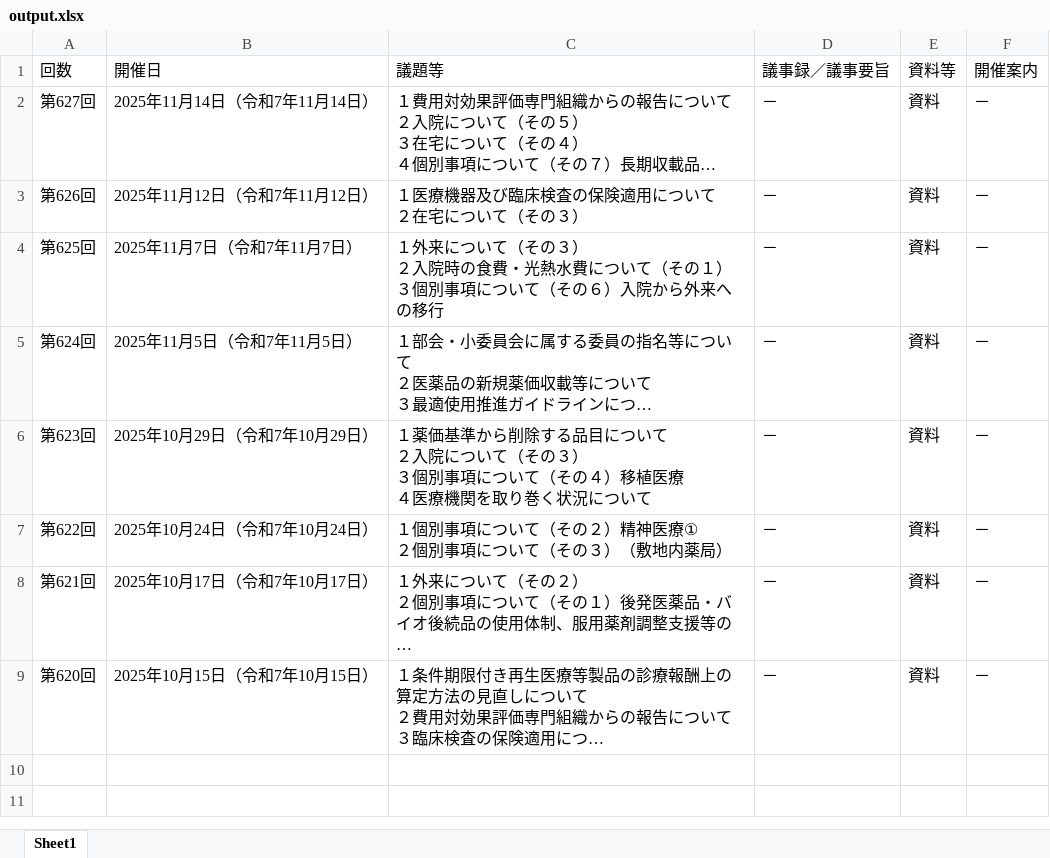
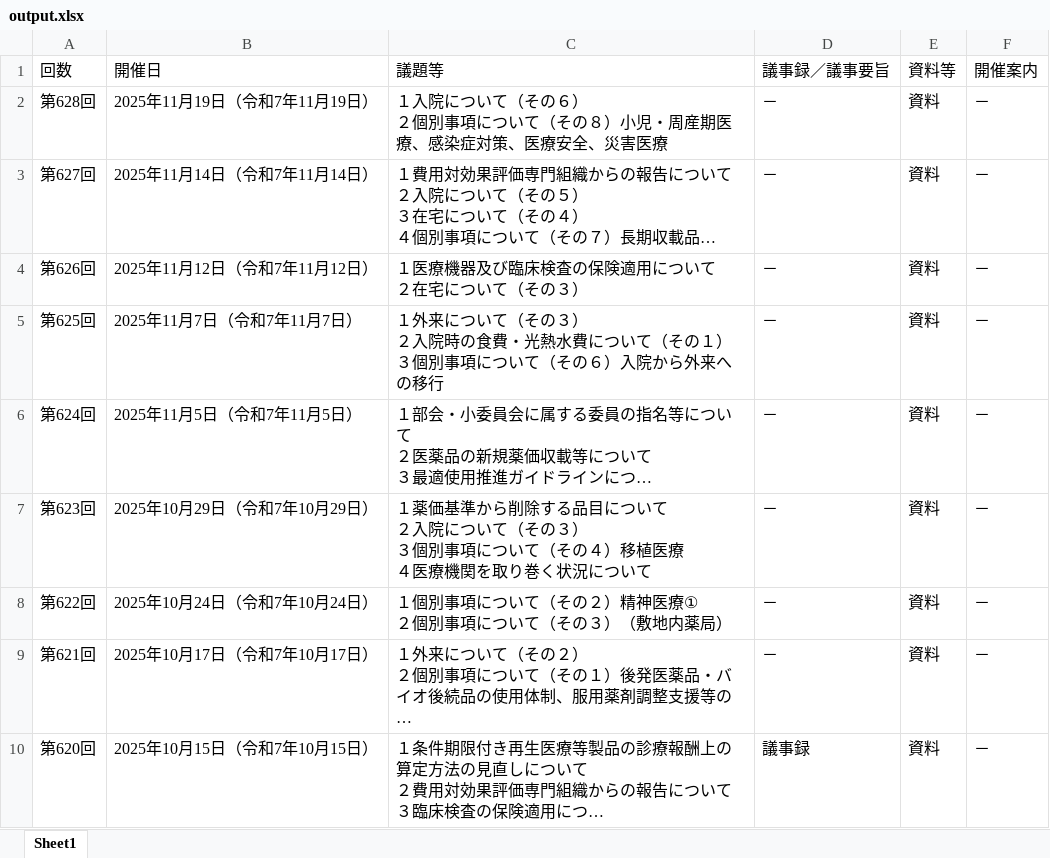
Before and after one commit to wasabina67/chuikyo-python, an Excel workbook: docs/output.xlsx, sheet Sheet1, drawn as a sheet; long unchanged cells end in …; values as stored, in another font and other column widths than the file's, no borders; addresses are those after the commit; ↵ is a line break in a cell; the diff names each change by its address in the sheet, - before the commit and + after, or states it on an @@ line.

```diff
--- a/docs/output.xlsx (sheet Sheet1)
+++ b/docs/output.xlsx (sheet Sheet1)
+row 2: 第628回 | 2025年11月19日（令和7年11月19日） | １入院について（その６） ↵ ２個別事項について（その８）小児・周産期医療、感染症対策、医療安全、災害医療 | － | 資料 | －
-D10 (議事録／議事要旨): －
+D10 (議事録／議事要旨): 議事録
```
Also changed, not shown: 1 other file.
